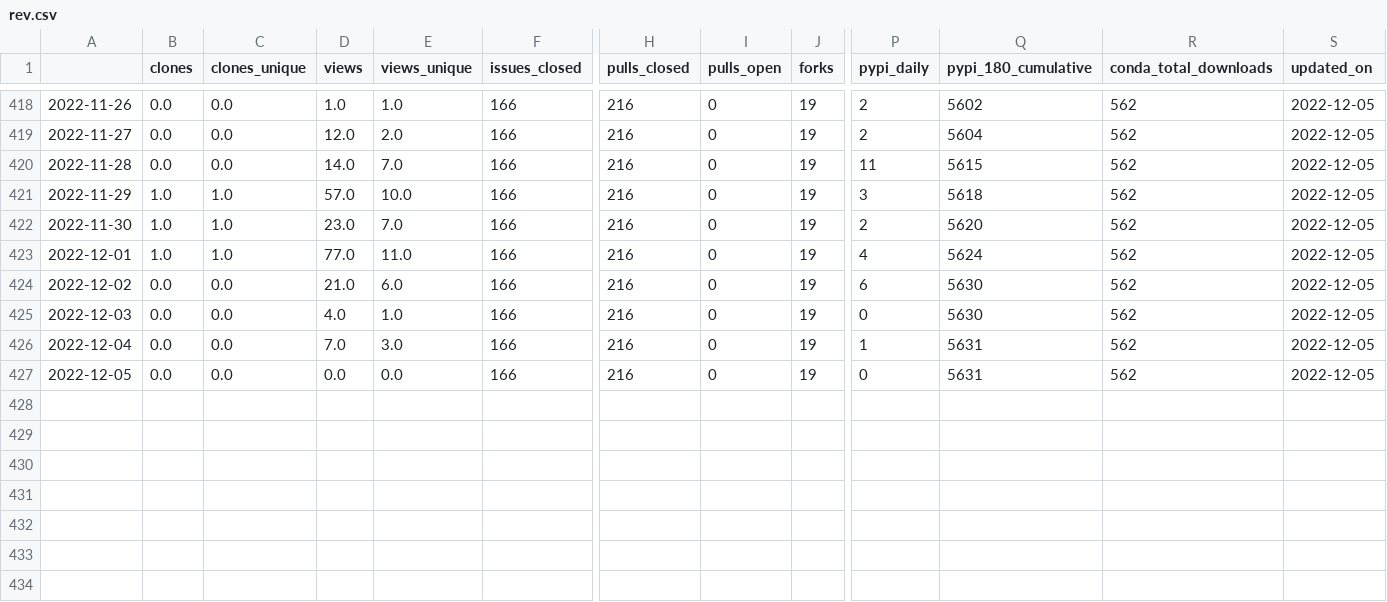
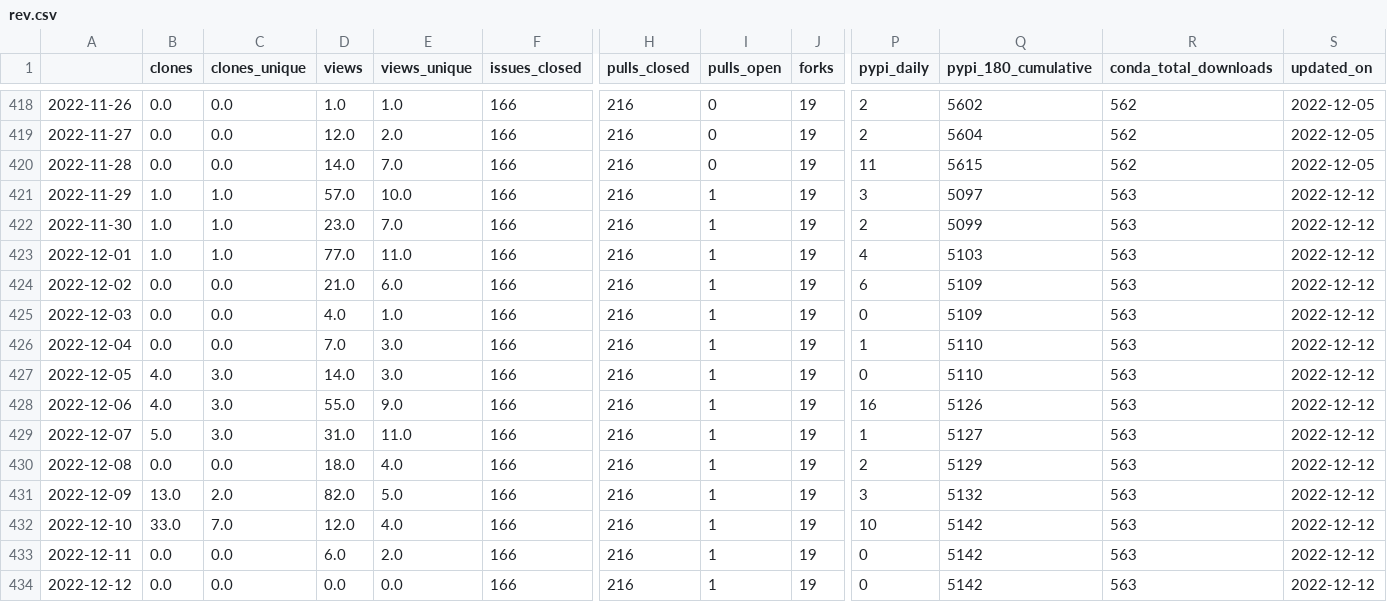
Before and after one commit to NREL/osos, a CSV file: data/rev.csv, drawn as a sheet; only a part is shown, gaps mark what is left out; rows hold the shown columns only; the diff names each change by its address in the sheet, - before the commit and + after, or states it on an @@ line.

Commit message:
update osos data and plots

```diff
--- a/data/rev.csv
+++ b/data/rev.csv
-I421:I427 (pulls_open): 0
+I421:I427 (pulls_open): 1
-Q421 (pypi_180_cumulative): 5618
+Q421 (pypi_180_cumulative): 5097
-R421:R427 (conda_total_downloads): 562
+R421:R427 (conda_total_downloads): 563
-S421:S427 (updated_on): 2022-12-05
+S421:S427 (updated_on): 2022-12-12
-Q422 (pypi_180_cumulative): 5620
+Q422 (pypi_180_cumulative): 5099
-Q423 (pypi_180_cumulative): 5624
+Q423 (pypi_180_cumulative): 5103
-Q424:Q425 (pypi_180_cumulative): 5630
+Q424:Q425 (pypi_180_cumulative): 5109
-Q426:Q427 (pypi_180_cumulative): 5631
+Q426:Q427 (pypi_180_cumulative): 5110
-B427 (clones): 0.0
+B427 (clones): 4.0
-C427 (clones_unique): 0.0
+C427 (clones_unique): 3.0
-D427 (views): 0.0
+D427 (views): 14.0
-E427 (views_unique): 0.0
+E427 (views_unique): 3.0
+row 428: 2022-12-06 | 4.0 | 3.0 | 55.0 | 9.0 | 166 | 216 | 1 | 19 | 16 | 5126 | 563 | 2022-12-12
+row 429: 2022-12-07 | 5.0 | 3.0 | 31.0 | 11.0 | 166 | 216 | 1 | 19 | 1 | 5127 | 563 | 2022-12-12
+row 430: 2022-12-08 | 0.0 | 0.0 | 18.0 | 4.0 | 166 | 216 | 1 | 19 | 2 | 5129 | 563 | 2022-12-12
+row 431: 2022-12-09 | 13.0 | 2.0 | 82.0 | 5.0 | 166 | 216 | 1 | 19 | 3 | 5132 | 563 | 2022-12-12
+row 432: 2022-12-10 | 33.0 | 7.0 | 12.0 | 4.0 | 166 | 216 | 1 | 19 | 10 | 5142 | 563 | 2022-12-12
+row 433: 2022-12-11 | 0.0 | 0.0 | 6.0 | 2.0 | 166 | 216 | 1 | 19 | 0 | 5142 | 563 | 2022-12-12
+row 434: 2022-12-12 | 0.0 | 0.0 | 0.0 | 0.0 | 166 | 216 | 1 | 19 | 0 | 5142 | 563 | 2022-12-12
```
Also changed, not shown: data/nrwal.csv, data/phygnn.csv, 20 other files.
